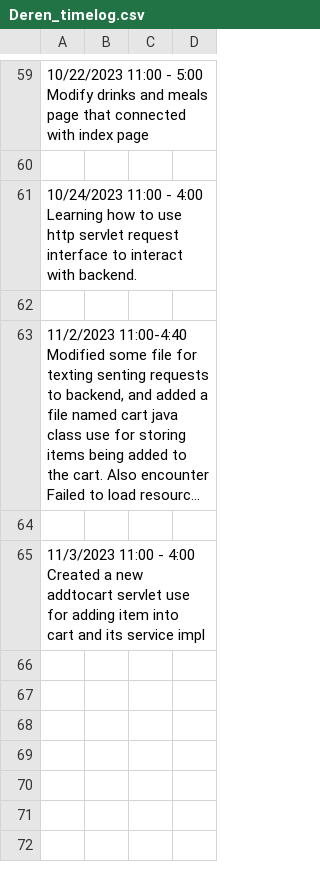
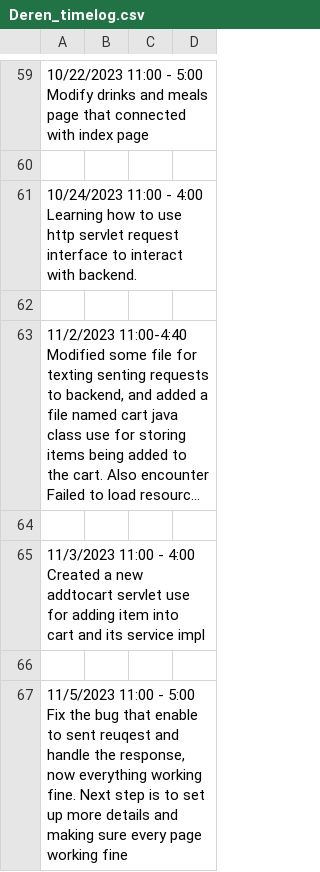
Before and after one commit to Derenuwu/smartkitchen, a CSV file: Deren_timelog.csv, drawn as a sheet; only a part is shown, gaps mark what is left out; long unchanged cells end in …; the diff names each change by its address in the sheet, - before the commit and + after, or states it on an @@ line.

Commit message:
11-5 time log updated

```diff
--- a/Deren_timelog.csv
+++ b/Deren_timelog.csv
+row 66: (empty)
+row 67: 11/5/2023 11:00 - 5:00 Fix the bug that enable to sent reuqest and handle the response, now everything working fine. Next step is to set up more details and making sure every page working fine
```
